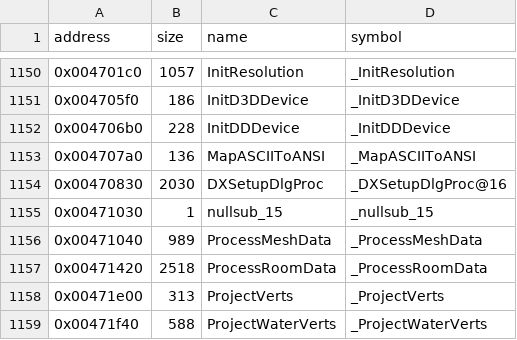
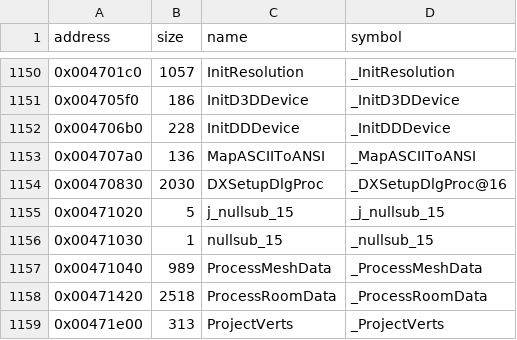
Before and after one commit to LostArtefacts/tr04, a CSV file: config/symbols.csv, drawn as a sheet; only a part is shown, gaps mark what is left out; the shorter side is filled out with more unchanged rows; the diff names each change by its address in the sheet, - before the commit and + after, or states it on an @@ line.

Commit message:
Decompile j_nullsub_15 (0x471020)
The original's C++ compiler listed seven empty stubs as static
initializers in .CRT$XCU: j_nullsub_9 to 14 and this one. The exe
now lists them there too, each in a .CRT$XCU<digit> section for the
original's order, so the linker keeps them and the runtime's tables
take the original's 0x50 bytes.

```diff
--- a/config/symbols.csv
+++ b/config/symbols.csv
+row 1155: 0x00471020 | 5 | j_nullsub_15 | _j_nullsub_15
```
Also changed, not shown: 7 other files.
